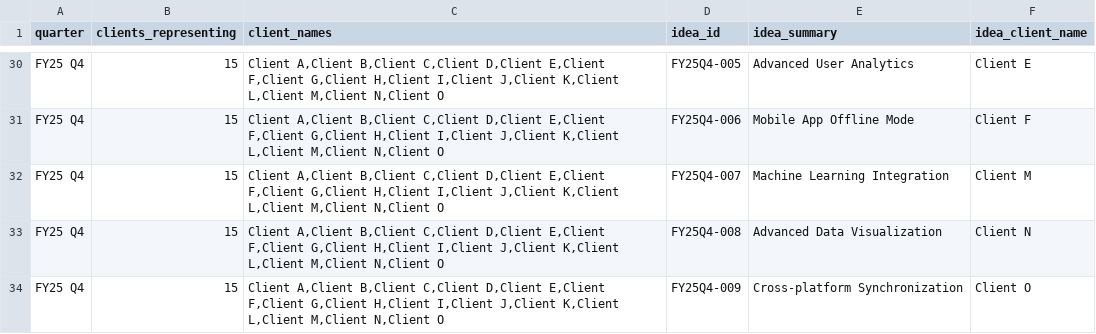
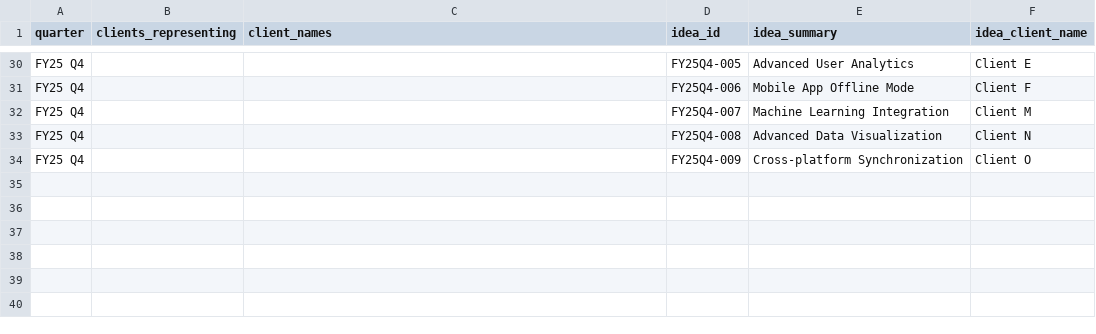
Before and after one commit to MT-Unified-Experience/Ideaportaldasboardnewjune, a CSV file: public/client_submissions_template.csv, drawn as a sheet; only a part is shown, gaps mark what is left out; the diff covers the shown part only; the diff names each change by its address in the sheet, - before the commit and + after, or states it on an @@ line.

Commit message:
Fix client submissions template CSV

```diff
--- a/public/client_submissions_template.csv
+++ b/public/client_submissions_template.csv
-B30:B34 (clients_representing): 15
+B30:B34 (clients_representing): (empty)
-C30:C34 (client_names): Client A,Client B,Client C,Client D,Client E,Client F,Client G,Client H,Client I,Client J,Client K,Client L,Client M,Client N,Client O
+C30:C34 (client_names): (empty)
```
Also changed, not shown: 48 edited cells elsewhere in this file.
